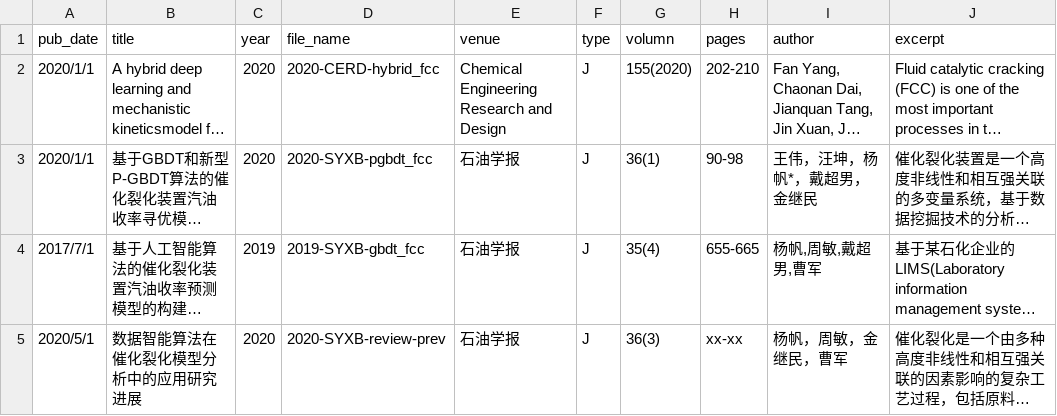
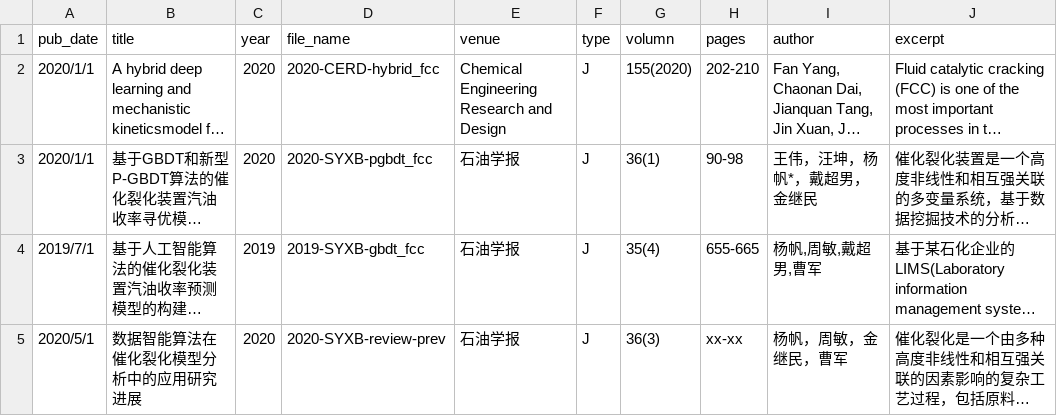
Before and after one commit to PhanYoung/PhanYoung.github.io, a CSV file: markdown_generator/database_csv/paper-20200422.csv, drawn as a sheet; only a part is shown; long unchanged cells end in …; the diff names each change by its address in the sheet, - before the commit and + after, or states it on an @@ line.

Commit message:
add papers pages

```diff
--- a/markdown_generator/database_csv/paper-20200422.csv
+++ b/markdown_generator/database_csv/paper-20200422.csv
-A4 (pub_date): 2017/7/1
+A4 (pub_date): 2019/7/1
```
Also changed, not shown: 12 other files.
